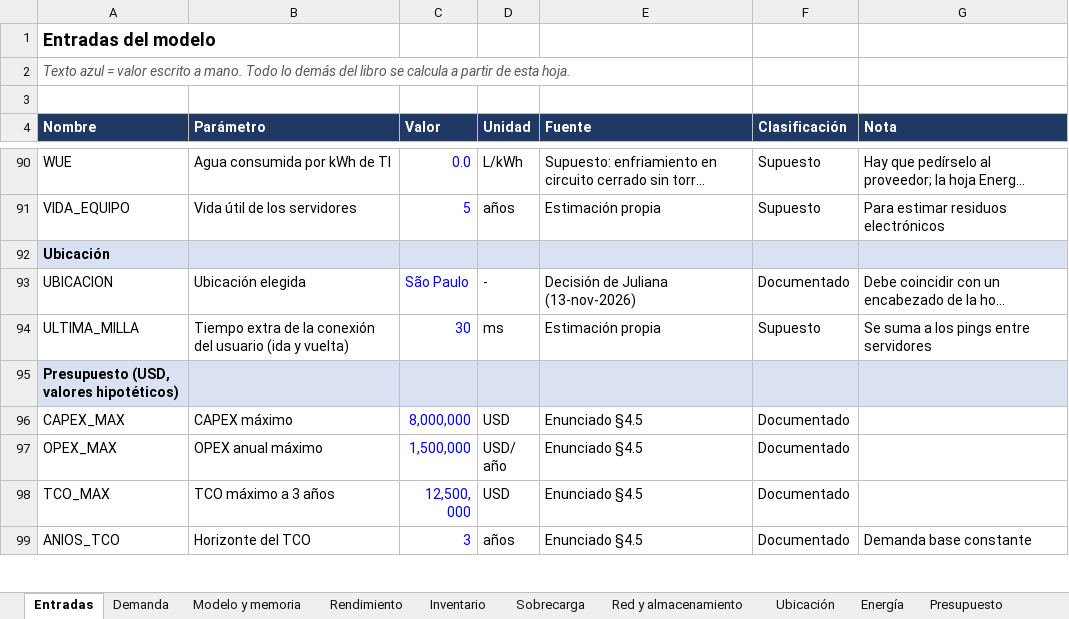
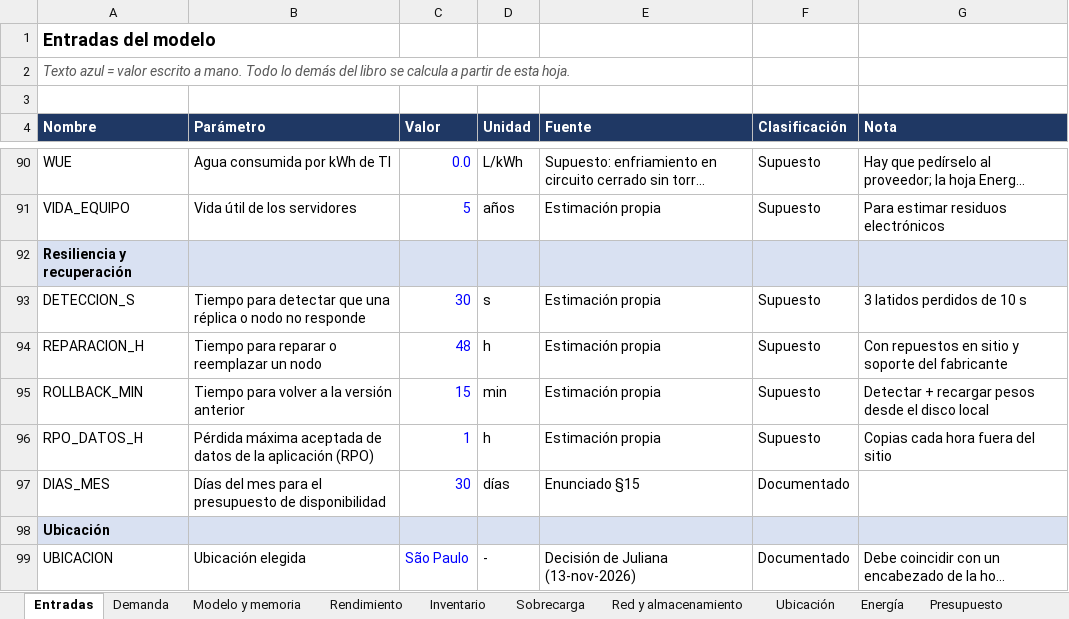
Before and after one commit to bricenojuliana/AYGO-LLM-Service-Design, an Excel workbook: modelo/modelo_calculo.xlsx, sheet Entradas, drawn as a sheet; only a part is shown, gaps mark what is left out; the shorter side is filled out with more unchanged rows; long unchanged cells end in …; values as stored, in another font and other column widths than the file's, no borders; the diff names each change by its address in the sheet, - before the commit and + after, or states it on an @@ line.

```diff
--- a/modelo/modelo_calculo.xlsx (sheet Entradas)
+++ b/modelo/modelo_calculo.xlsx (sheet Entradas)
+row 92: Resiliencia y recuperación
+row 93: DETECCION_S | Tiempo para detectar que una réplica o nodo no responde | 30 | s | Estimación propia | Supuesto | 3 latidos perdidos de 10 s
+row 94: REPARACION_H | Tiempo para reparar o reemplazar un nodo | 48 | h | Estimación propia | Supuesto | Con repuestos en sitio y soporte del fabricante
+row 95: ROLLBACK_MIN | Tiempo para volver a la versión anterior | 15 | min | Estimación propia | Supuesto | Detectar + recargar pesos desde el disco local
+row 96: RPO_DATOS_H | Pérdida máxima aceptada de datos de la aplicación (RPO) | 1 | h | Estimación propia | Supuesto | Copias cada hora fuera del sitio
+row 97: DIAS_MES | Días del mes para el presupuesto de disponibilidad | 30 | días | Enunciado §15 | Documentado
```
Also changed, not shown: sheet Registro, other sheet tabs, 3 other files.
